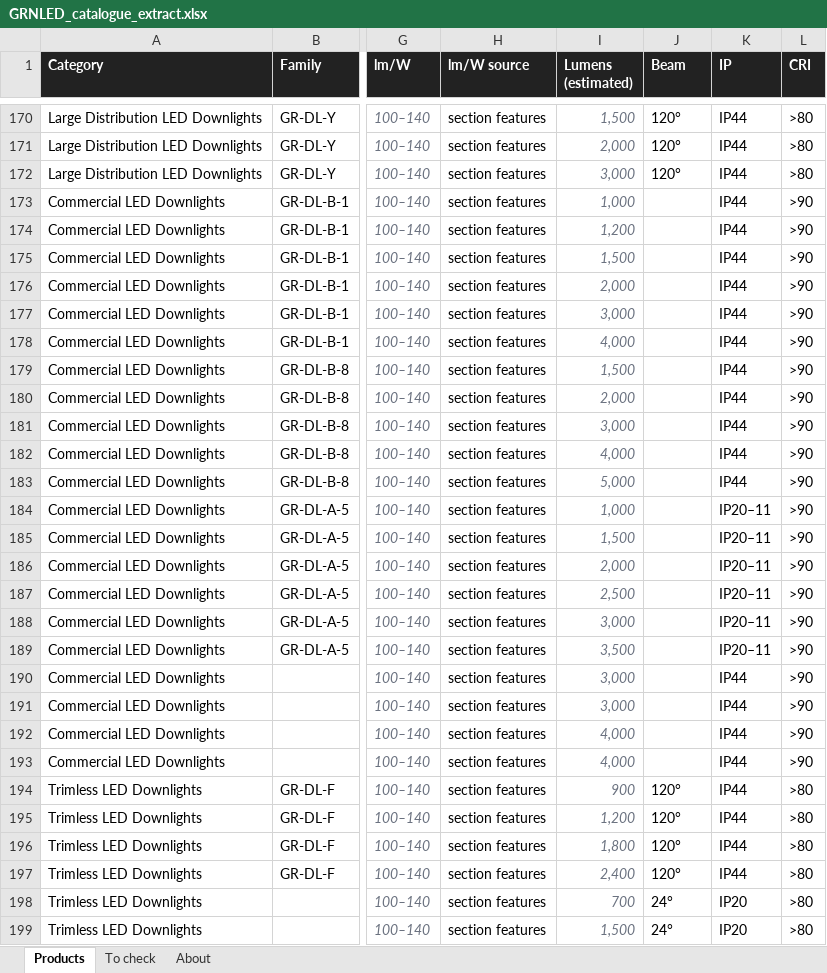
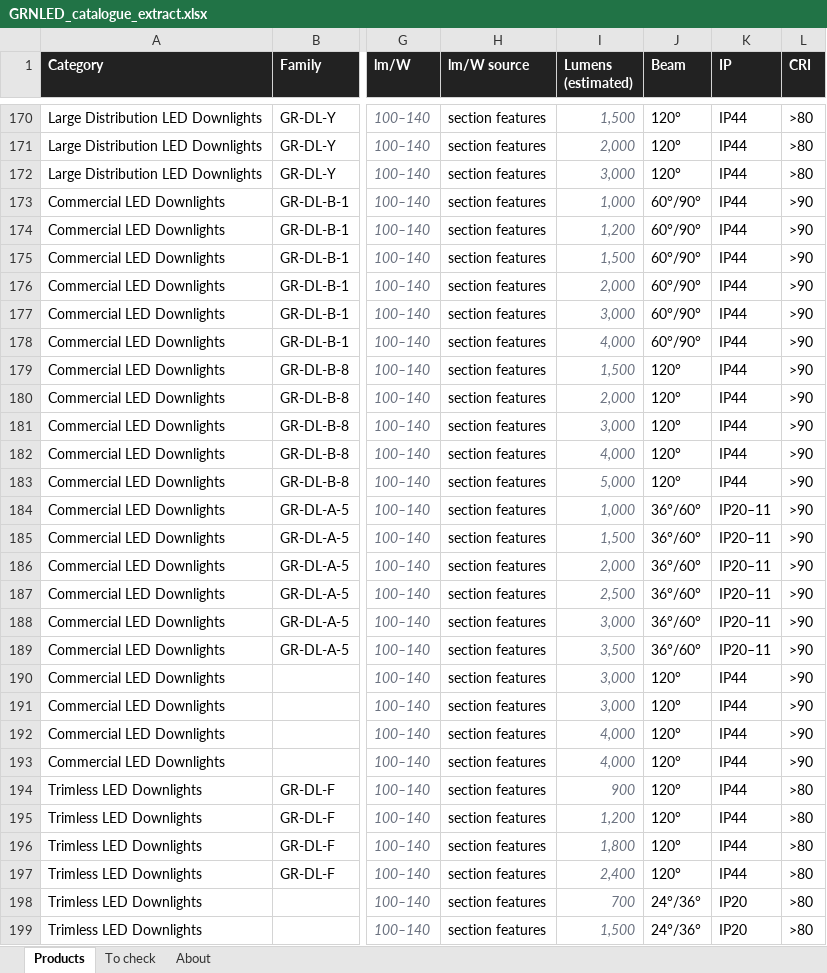
Before and after one commit to niranga123-T-NS/light-meter, an Excel workbook: dimo-lighting-ops/data/catalogs/GRNLED_catalogue_extract.xlsx, sheet Products, drawn as a sheet; only a part is shown, gaps mark what is left out; values as stored, in another font and other column widths than the file's, no borders; the diff covers the shown part only; the diff names each change by its address in the sheet, - before the commit and + after, or states it on an @@ line.

```diff
--- a/dimo-lighting-ops/data/catalogs/GRNLED_catalogue_extract.xlsx (sheet Products)
+++ b/dimo-lighting-ops/data/catalogs/GRNLED_catalogue_extract.xlsx (sheet Products)
-J173:J178 (Beam): (empty)
+J173:J178 (Beam): 60°/90°
-J179:J183 (Beam): (empty)
+J179:J183 (Beam): 120°
-J184:J189 (Beam): (empty)
+J184:J189 (Beam): 36°/60°
-J190:J193 (Beam): (empty)
+J190:J193 (Beam): 120°
-J198:J199 (Beam): 24°
+J198:J199 (Beam): 24°/36°
```
Also changed, not shown: 380 edited cells elsewhere in this sheet, 1 other file.
